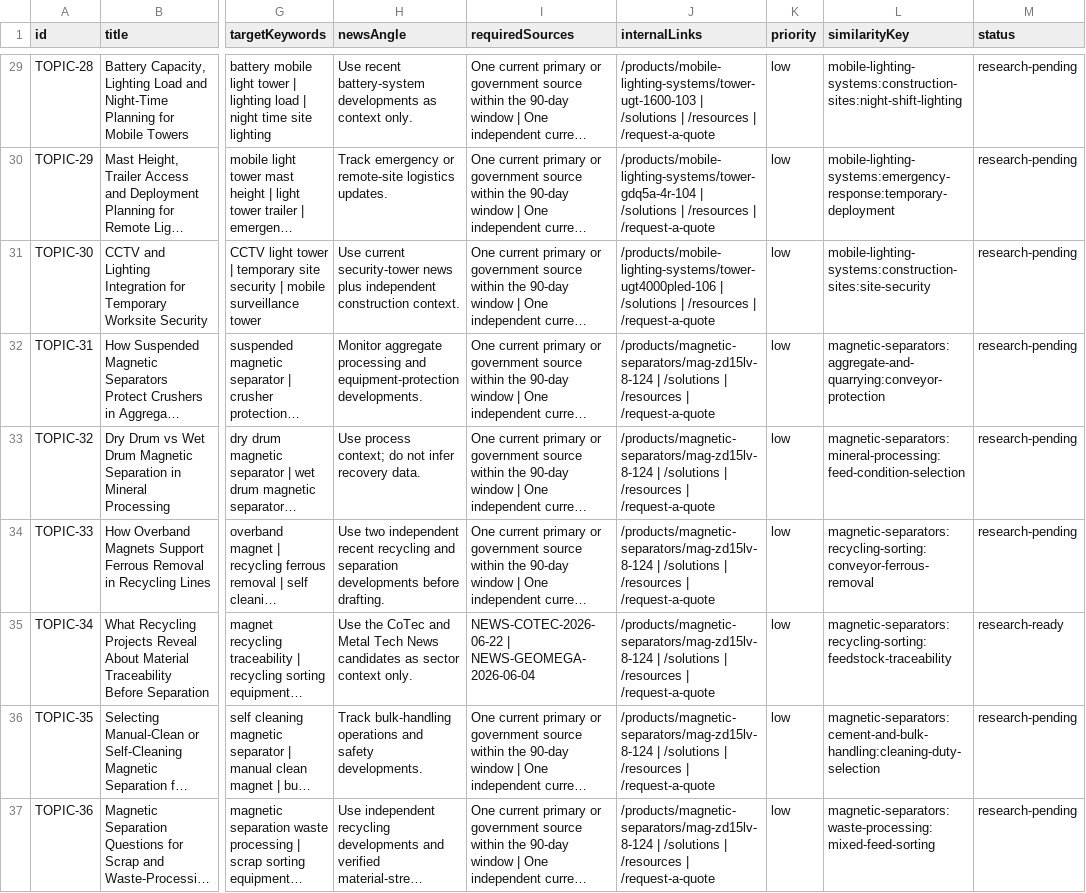
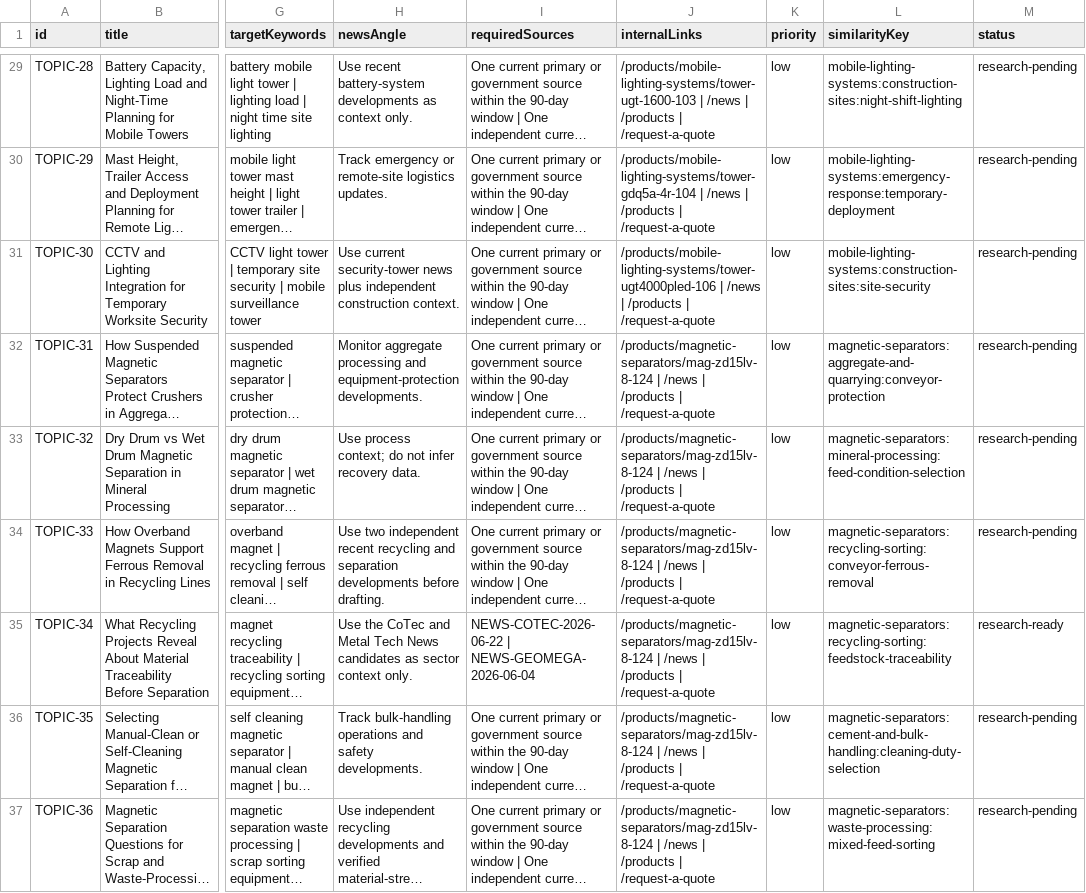
Before and after one commit to shagaofeng-rgb/cowinmachine, a CSV file: docs/news-content-calendar.csv, drawn as a sheet; only a part is shown, gaps mark what is left out; long unchanged cells end in …; the diff covers the shown part only; the diff names each change by its address in the sheet, - before the commit and + after, or states it on an @@ line.

Commit message:
Consolidate news and approve product media

```diff
--- a/docs/news-content-calendar.csv
+++ b/docs/news-content-calendar.csv
-J29 (internalLinks): /products/mobile-lighting-systems/tower-ugt-1600-103 | /solutions | /resources | /request-a-quote
+J29 (internalLinks): /products/mobile-lighting-systems/tower-ugt-1600-103 | /news | /products | /request-a-quote
-J30 (internalLinks): /products/mobile-lighting-systems/tower-gdq5a-4r-104 | /solutions | /resources | /request-a-quote
+J30 (internalLinks): /products/mobile-lighting-systems/tower-gdq5a-4r-104 | /news | /products | /request-a-quote
-J31 (internalLinks): /products/mobile-lighting-systems/tower-ugt4000pled-106 | /solutions | /resources | /request-a-quote
+J31 (internalLinks): /products/mobile-lighting-systems/tower-ugt4000pled-106 | /news | /products | /request-a-quote
-J32:J37 (internalLinks): /products/magnetic-separators/mag-zd15lv-8-124 | /solutions | /resources | /request-a-quote
+J32:J37 (internalLinks): /products/magnetic-separators/mag-zd15lv-8-124 | /news | /products | /request-a-quote
```
Also changed, not shown: 27 edited cells elsewhere in this file, 30 other files.
